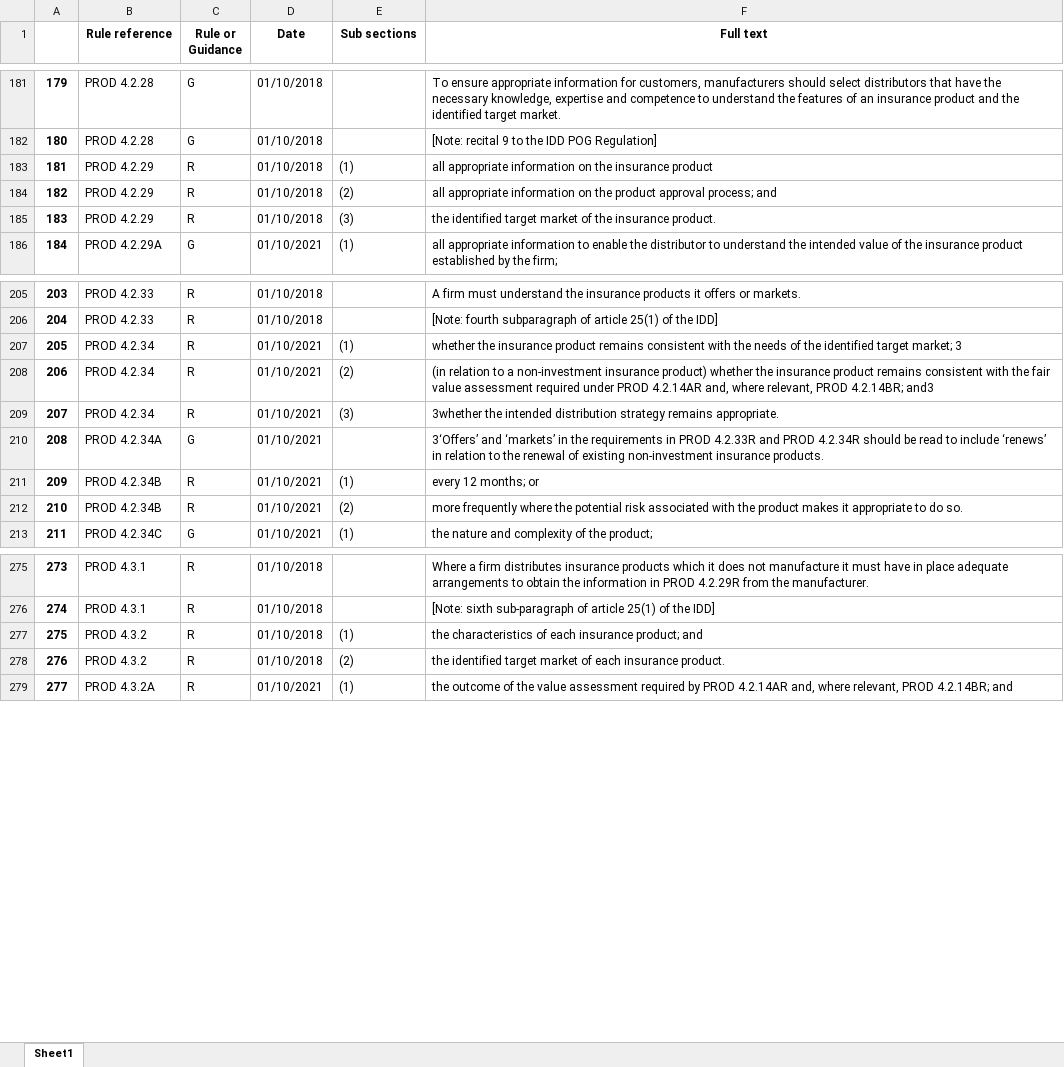
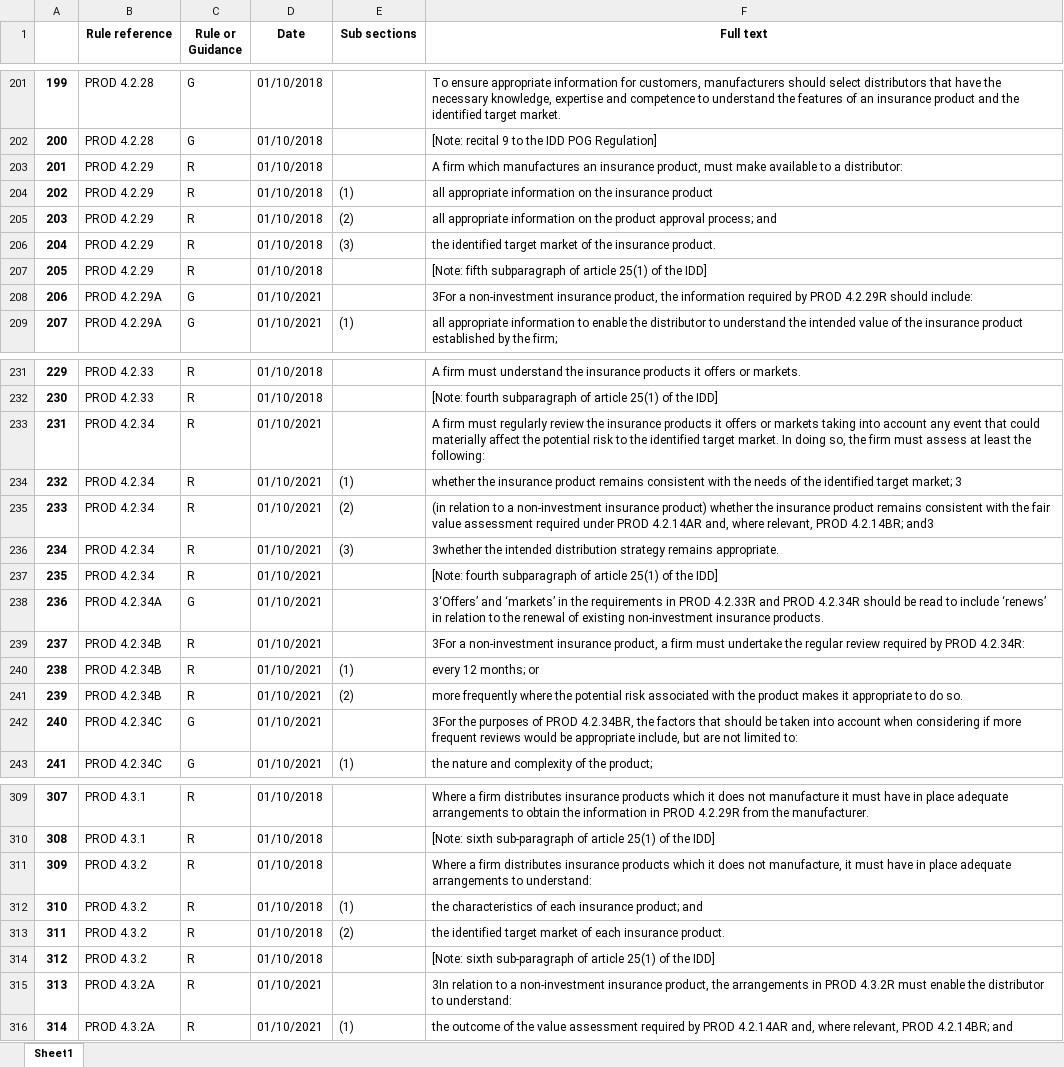
Before and after one commit to nsilz44/FCASiteScraper, an Excel workbook: output4.xlsx, sheet Sheet1, drawn as a sheet; only a part is shown, gaps mark what is left out; values as stored, in another font and other column widths than the file's, no borders; the diff covers the shown part only; the diff names each change by its address in the sheet, - before the commit and + after, or states it on an @@ line.

```diff
--- a/output4.xlsx (sheet Sheet1)
+++ b/output4.xlsx (sheet Sheet1)
@@ column A renumbered from row 3 down @@
+row 203: 201 | PROD 4.2.29 | R | 01/10/2018 |  | A firm which manufactures an insurance product, must make available to a distributor:
+row 207: 205 | PROD 4.2.29 | R | 01/10/2018 |  | [Note: fifth subparagraph of article 25(1) of the IDD]
+row 208: 206 | PROD 4.2.29A | G | 01/10/2021 |  | 3For a non-investment insurance product, the information required by PROD 4.2.29R should include:
+row 233: 231 | PROD 4.2.34 | R | 01/10/2021 |  | A firm must regularly review the insurance products it offers or markets taking into account any event that could materially affect the potential risk to the identified target market. In doing so, the firm must assess at least the following:
+row 237: 235 | PROD 4.2.34 | R | 01/10/2021 |  | [Note: fourth subparagraph of article 25(1) of the IDD]
+row 239: 237 | PROD 4.2.34B | R | 01/10/2021 |  | 3For a non-investment insurance product, a firm must undertake the regular review required by PROD 4.2.34R:
+row 242: 240 | PROD 4.2.34C | G | 01/10/2021 |  | 3For the purposes of PROD 4.2.34BR, the factors that should be taken into account when considering if more frequent reviews would be appropriate include, but are not limited to:
+row 311: 309 | PROD 4.3.2 | R | 01/10/2018 |  | Where a firm distributes insurance products which it does not manufacture, it must have in place adequate arrangements to understand:
+row 314: 312 | PROD 4.3.2 | R | 01/10/2018 |  | [Note: sixth sub-paragraph of article 25(1) of the IDD]
+row 315: 313 | PROD 4.3.2A | R | 01/10/2021 |  | 3In relation to a non-investment insurance product, the arrangements in PROD 4.3.2R must enable the distributor to understand:
```
Also changed, not shown: 38 added rows elsewhere in this sheet, output1.xlsx, output7.xlsx, 5 other files.
